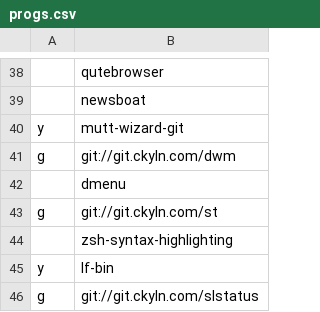
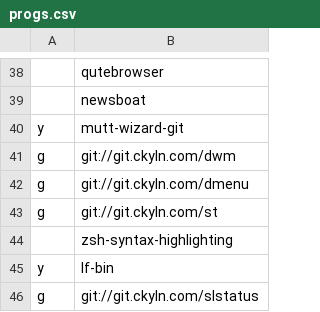
Before and after one commit to cemkeylan/carbs, a CSV file: progs.csv, drawn as a sheet; only a part is shown, gaps mark what is left out.

Commit message:
revert to repository dmenu

```diff
--- a/progs.csv
+++ b/progs.csv
@@ -41,3 +41,3 @@ y,mutt-wizard-git
 g,git://git.ckyln.com/dwm
-,dmenu
+g,git://git.ckyln.com/dmenu
 g,git://git.ckyln.com/st
```
